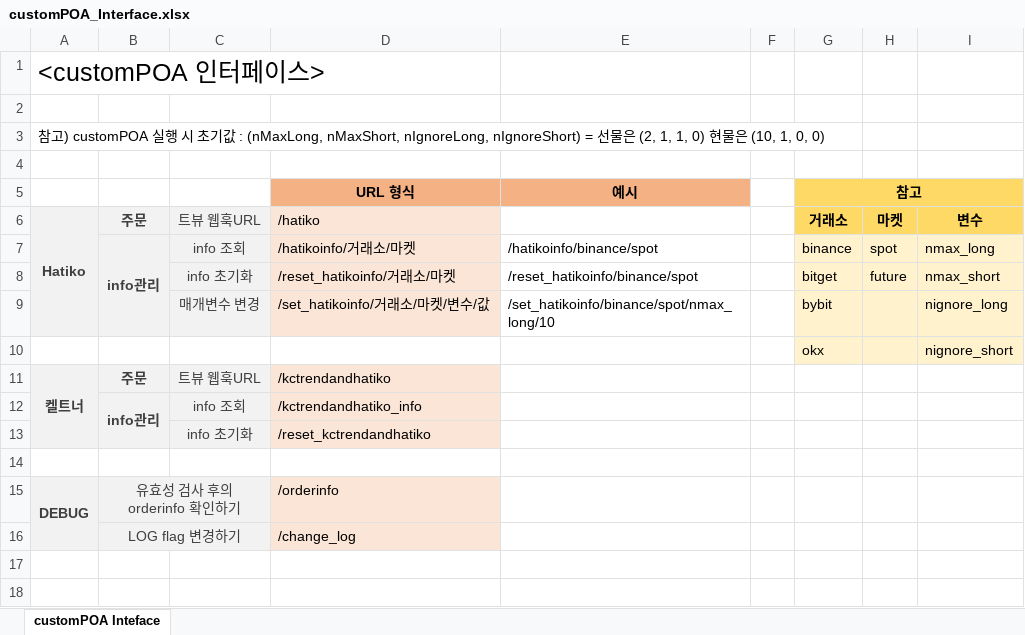
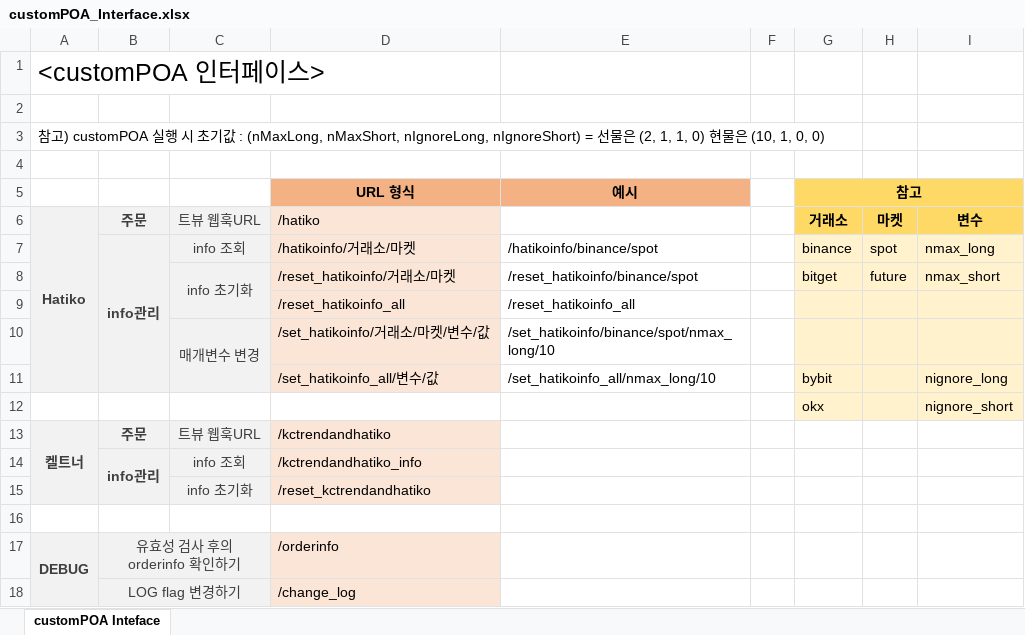
Before and after one commit to taewoo0703/customPOA, an Excel workbook: documents/customPOA_Interface.xlsx, sheet customPOA Inteface, drawn as a sheet; values as stored, in another font and other column widths than the file's, no borders; addresses are those after the commit; the diff names each change by its address in the sheet, - before the commit and + after, or states it on an @@ line.

```diff
--- a/documents/customPOA_Interface.xlsx (sheet customPOA Inteface)
+++ b/documents/customPOA_Interface.xlsx (sheet customPOA Inteface)
+C8:C9 merged
+row 9:  |  |  | /reset_hatikoinfo_all | /reset_hatikoinfo_all
+C10:C11 merged
-G10 (참고): bybit
+G10 (참고): (empty)
-I10: nignore_long
+I10: (empty)
+row 11:  |  |  | /set_hatikoinfo_all/변수/값 | /set_hatikoinfo_all/nmax_long/10 |  | bybit |  | nignore_long
```
Also changed, not shown: 1 other file.
